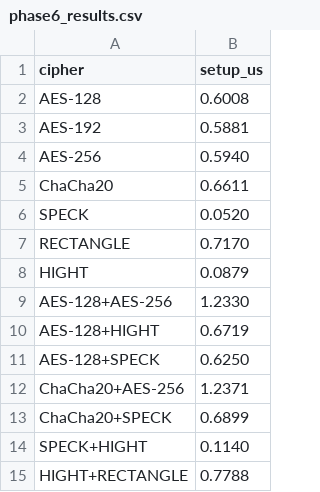
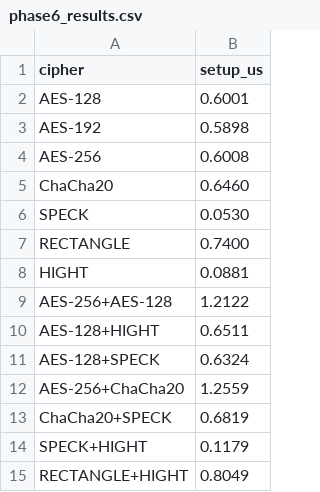
Before and after one commit to GuilhermebV27/PRISEC-IV-Context-Aware-Cryptography, a CSV file: benchmarks/phase6_results.csv, drawn as a sheet.

```diff
--- a/benchmarks/phase6_results.csv
+++ b/benchmarks/phase6_results.csv
@@ -1,15 +1,15 @@
 cipher,setup_us
-AES-128,0.6008
-AES-192,0.5881
-AES-256,0.5940
-ChaCha20,0.6611
-SPECK,0.0520
-RECTANGLE,0.7170
-HIGHT,0.0879
-AES-128+AES-256,1.2330
-AES-128+HIGHT,0.6719
-AES-128+SPECK,0.6250
-ChaCha20+AES-256,1.2371
-ChaCha20+SPECK,0.6899
-SPECK+HIGHT,0.1140
-HIGHT+RECTANGLE,0.7788
+AES-128,0.6001
+AES-192,0.5898
+AES-256,0.6008
+ChaCha20,0.6460
+SPECK,0.0530
+RECTANGLE,0.7400
+HIGHT,0.0881
+AES-256+AES-128,1.2122
+AES-128+HIGHT,0.6511
+AES-128+SPECK,0.6324
+AES-256+ChaCha20,1.2559
+ChaCha20+SPECK,0.6819
+SPECK+HIGHT,0.1179
+RECTANGLE+HIGHT,0.8049
```
Also changed, not shown: benchmarks/phase1_results.csv, benchmarks/phase2_results.csv, 15 other files.
